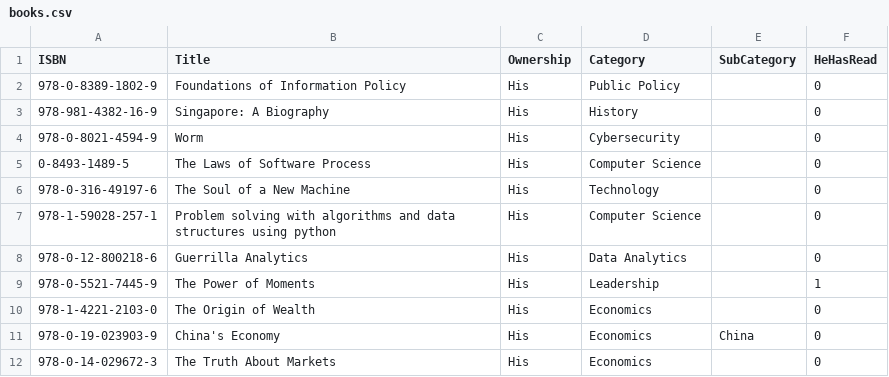
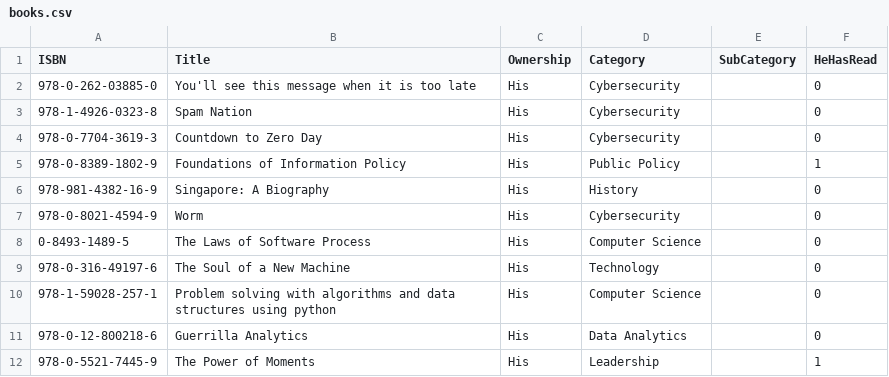
Before and after one commit to ThoughtfulPractice/books_catalogue_vis, a CSV file: data/raw/books.csv, drawn as a sheet; only a part is shown; the shorter side is filled out with more unchanged rows.

Commit message:
Update books.csv

```diff
--- a/data/raw/books.csv
+++ b/data/raw/books.csv
@@ -1,3 +1,6 @@
 ISBN,Title,Ownership,Category,SubCategory,HeHasRead
-978-0-8389-1802-9,Foundations of Information Policy,His,Public Policy,,0
+978-0-262-03885-0,"You'll see this message when it is too late",His,Cybersecurity,,0
+978-1-4926-0323-8,Spam Nation,His,Cybersecurity,,0
+978-0-7704-3619-3,Countdown to Zero Day,His,Cybersecurity,,0
+978-0-8389-1802-9,Foundations of Information Policy,His,Public Policy,,1
 978-981-4382-16-9,Singapore: A Biography,His,History,,0
```
